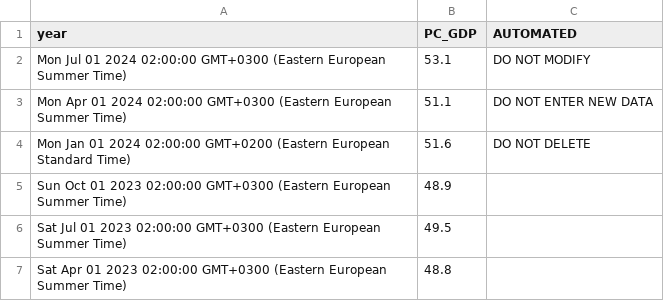
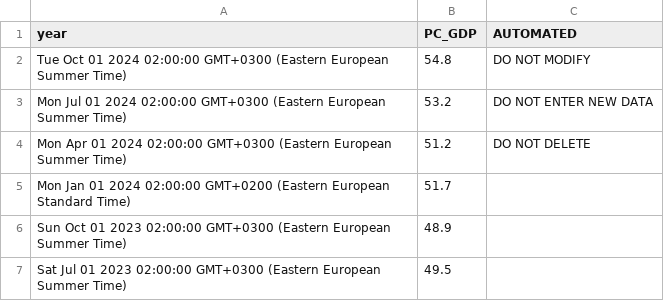
Before and after one commit to denesdata/roem, a CSV file: roem 2.0/Dashboard/Dashboard_-_Debt_to_GDP.csv, drawn as a sheet; only a part is shown; the shorter side is filled out with more unchanged rows.

Commit message:
Add/Update roem 2.0/Dashboard/Dashboard_-_Debt_to_GDP.csv

```diff
--- a/roem 2.0/Dashboard/Dashboard_-_Debt_to_GDP.csv
+++ b/roem 2.0/Dashboard/Dashboard_-_Debt_to_GDP.csv
@@ -1,5 +1,6 @@
 "year","PC_GDP","AUTOMATED"
-"Mon Jul 01 2024 02:00:00 GMT+0300 (Eastern European Summer Time)","53.1","DO NOT MODIFY"
-"Mon Apr 01 2024 02:00:00 GMT+0300 (Eastern European Summer Time)","51.1","DO NOT ENTER NEW DATA"
-"Mon Jan 01 2024 02:00:00 GMT+0200 (Eastern European Standard Time)","51.6","DO NOT DELETE"
+"Tue Oct 01 2024 02:00:00 GMT+0300 (Eastern European Summer Time)","54.8","DO NOT MODIFY"
+"Mon Jul 01 2024 02:00:00 GMT+0300 (Eastern European Summer Time)","53.2","DO NOT ENTER NEW DATA"
+"Mon Apr 01 2024 02:00:00 GMT+0300 (Eastern European Summer Time)","51.2","DO NOT DELETE"
+"Mon Jan 01 2024 02:00:00 GMT+0200 (Eastern European Standard Time)","51.7",""
 "Sun Oct 01 2023 02:00:00 GMT+0300 (Eastern European Summer Time)","48.9",""
```
